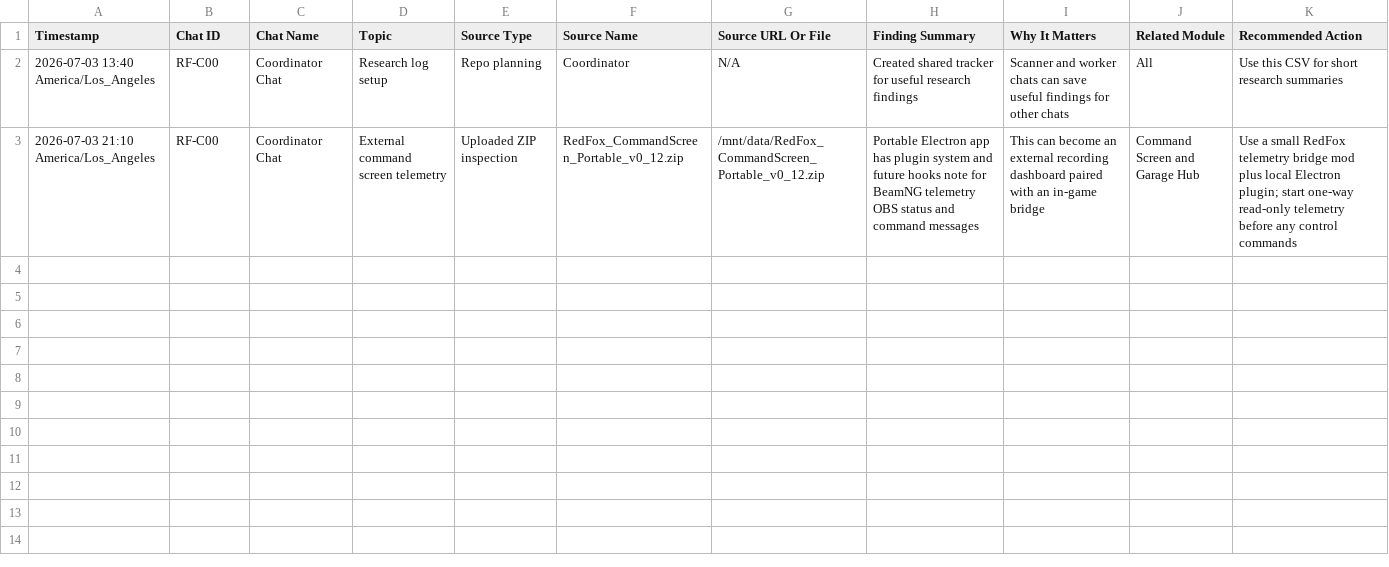
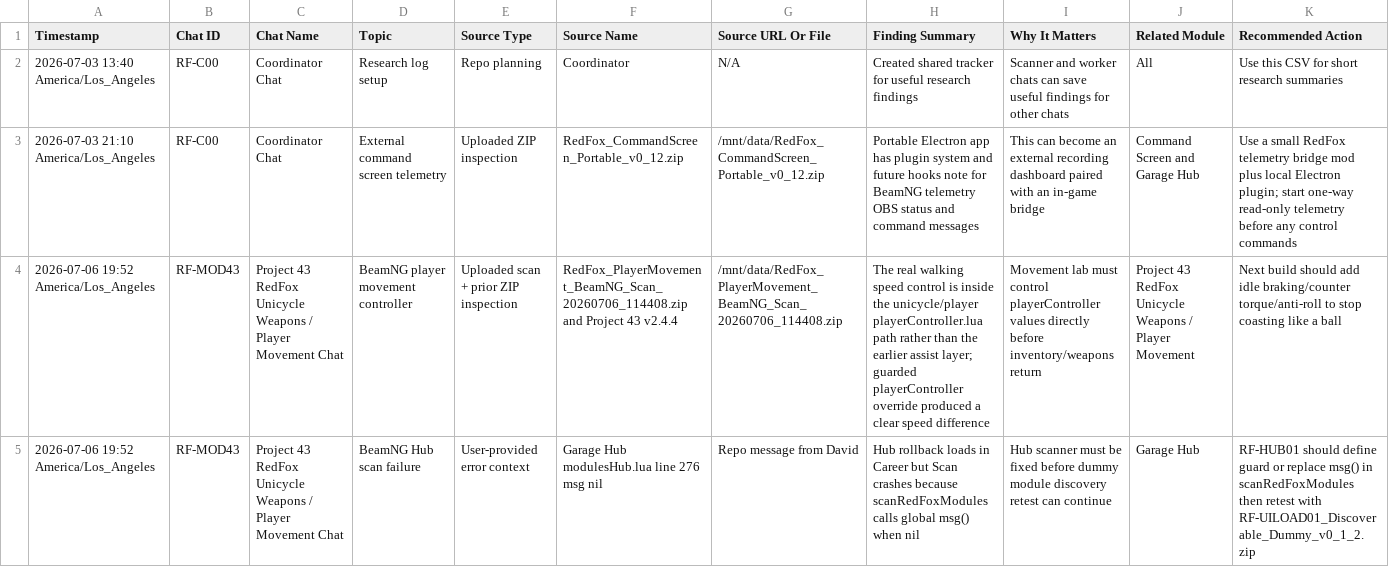
Before and after one commit to redfoxtrystman/RedFox_Master_Control, a CSV file: RedFox_Research_Findings_Log.csv, drawn as a sheet; only a part is shown; rows hold the shown columns only; the diff names each change by its address in the sheet, - before the commit and + after, or states it on an @@ line.

Commit message:
Log Project 43 movement research findings

```diff
--- a/RedFox_Research_Findings_Log.csv
+++ b/RedFox_Research_Findings_Log.csv
+row 4: 2026-07-06 19:52 America/Los_Angeles | RF-MOD43 | Project 43 RedFox Unicycle Weapons / Player Movement Chat | BeamNG player movement controller | Uploaded scan + prior ZIP inspection | RedFox_PlayerMovement_BeamNG_Scan_20260706_114408.zip and Project 43 v2.4.4 | /mnt/data/RedFox_PlayerMovement_BeamNG_Scan_20260706_114408.zip | The real walking speed control is inside the unicycle/player playerController.lua path rather than the earlier assist layer; guarded playerController override produced a clear speed difference | Movement lab must control playerController values directly before inventory/weapons return | Project 43 RedFox Unicycle Weapons / Player Movement | Next build should add idle braking/counter torque/anti-roll to stop coasting like a ball
+row 5: 2026-07-06 19:52 America/Los_Angeles | RF-MOD43 | Project 43 RedFox Unicycle Weapons / Player Movement Chat | BeamNG Hub scan failure | User-provided error context | Garage Hub modulesHub.lua line 276 msg nil | Repo message from David | Hub rollback loads in Career but Scan crashes because scanRedFoxModules calls global msg() when nil | Hub scanner must be fixed before dummy module discovery retest can continue | Garage Hub | RF-HUB01 should define guard or replace msg() in scanRedFoxModules then retest with RF-UILOAD01_Discoverable_Dummy_v0_1_2.zip
```
